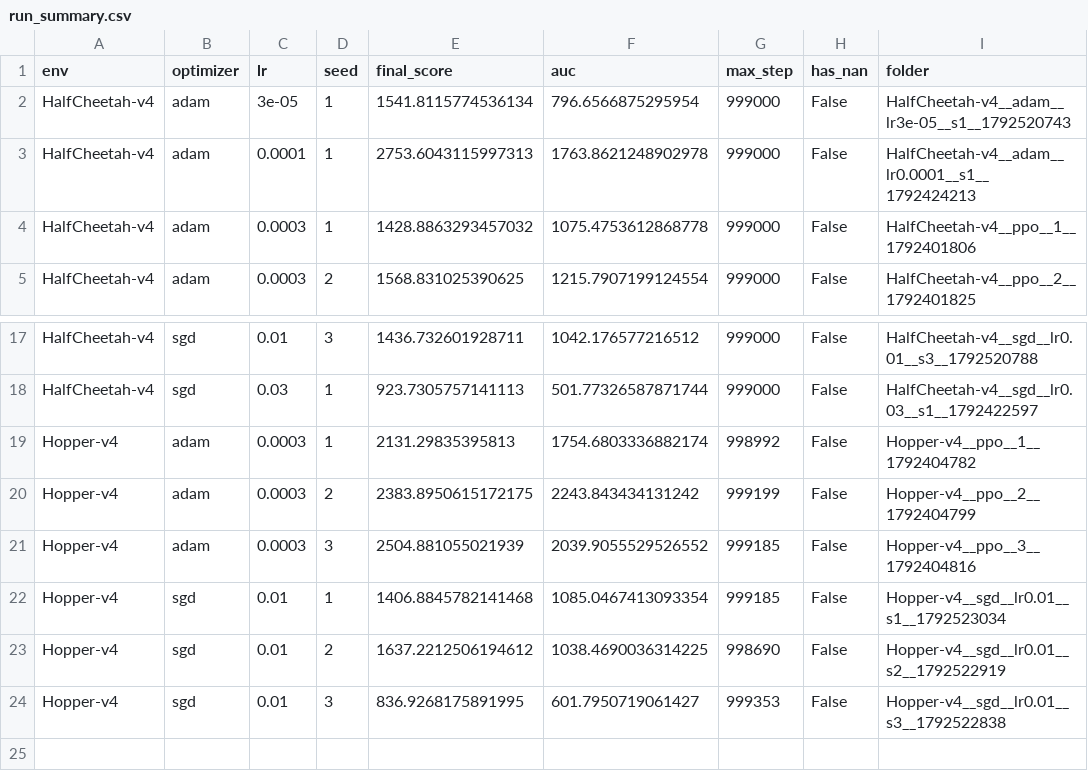
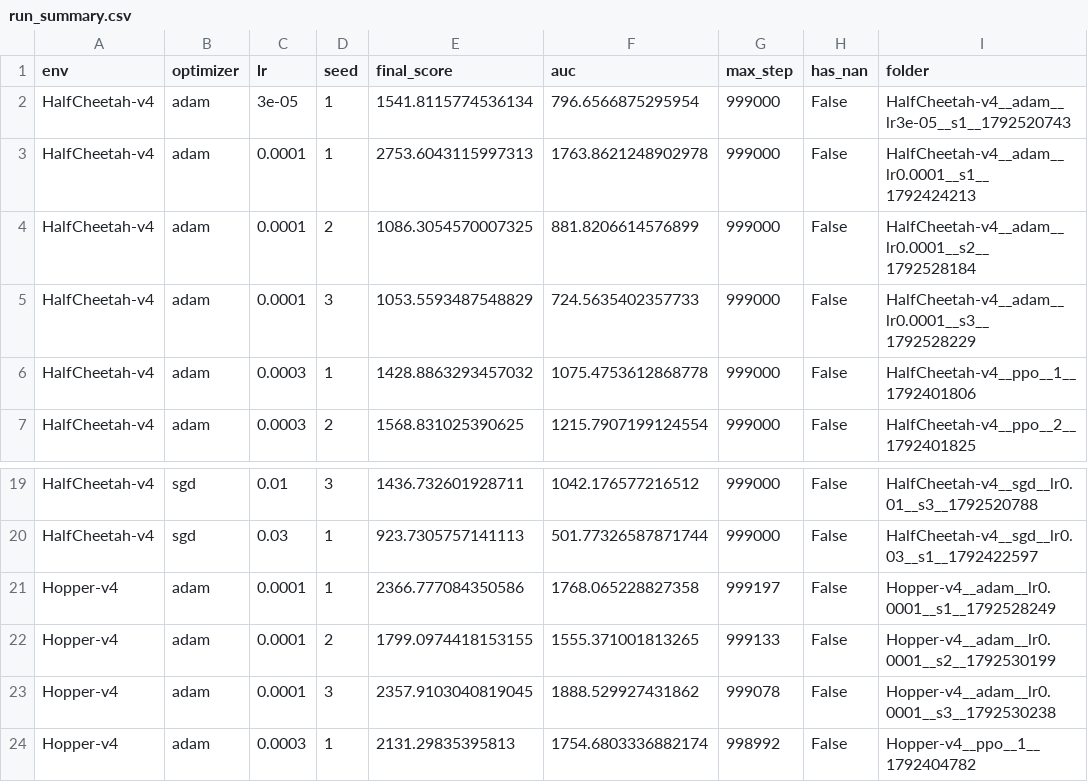
Before and after one commit to mugiisha/IDL_Fall26_Project_Group_53, a CSV file: results/run_summary.csv, drawn as a sheet; only a part is shown, gaps mark what is left out; the shorter side is filled out with more unchanged rows; the diff names each change by its address in the sheet, - before the commit and + after, or states it on an @@ line.

Commit message:
Add tuned Adam seeds

```diff
--- a/results/run_summary.csv
+++ b/results/run_summary.csv
+row 4: HalfCheetah-v4 | adam | 0.0001 | 2 | 1086.3054570007325 | 881.8206614576899 | 999000 | False | HalfCheetah-v4__adam__lr0.0001__s2__1792528184
+row 5: HalfCheetah-v4 | adam | 0.0001 | 3 | 1053.5593487548829 | 724.5635402357733 | 999000 | False | HalfCheetah-v4__adam__lr0.0001__s3__1792528229
+row 21: Hopper-v4 | adam | 0.0001 | 1 | 2366.777084350586 | 1768.065228827358 | 999197 | False | Hopper-v4__adam__lr0.0001__s1__1792528249
+row 22: Hopper-v4 | adam | 0.0001 | 2 | 1799.0974418153155 | 1555.371001813265 | 999133 | False | Hopper-v4__adam__lr0.0001__s2__1792530199
+row 23: Hopper-v4 | adam | 0.0001 | 3 | 2357.9103040819045 | 1888.529927431862 | 999078 | False | Hopper-v4__adam__lr0.0001__s3__1792530238
```
